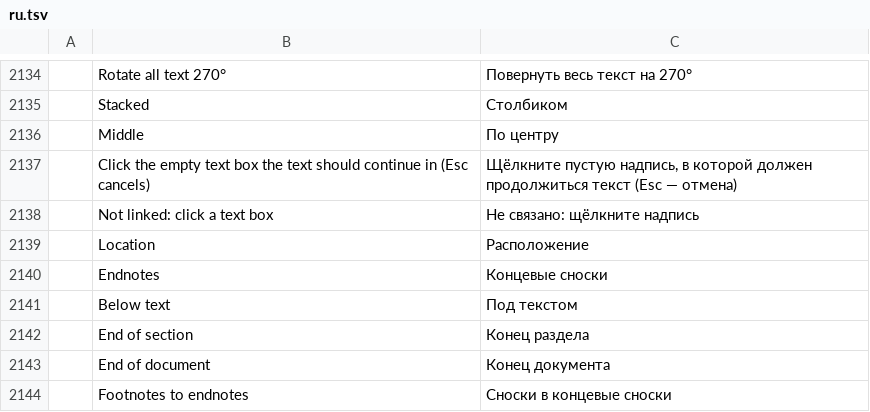
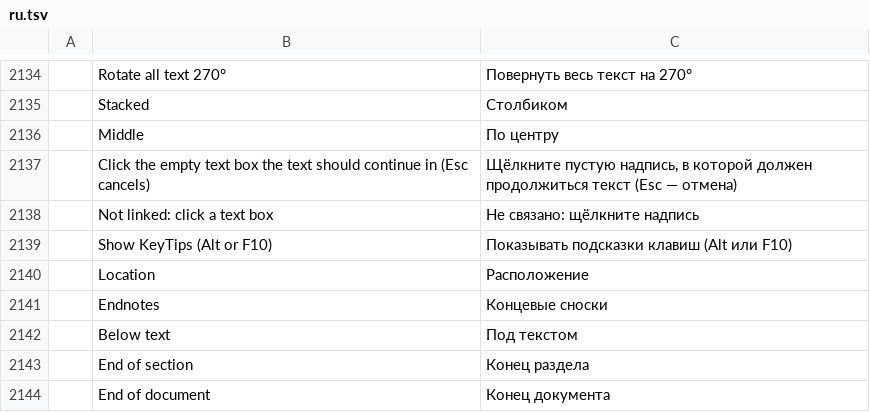
Before and after one commit to 0x-fork/wordcraft, a TSV file: crates/ui-egui/src/i18n/ru.tsv, drawn as a sheet; only a part is shown, gaps mark what is left out; the shorter side is filled out with more unchanged rows; the diff names each change by its address in the sheet, - before the commit and + after, or states it on an @@ line.

```diff
--- a/crates/ui-egui/src/i18n/ru.tsv
+++ b/crates/ui-egui/src/i18n/ru.tsv
+row 2139:  | Show KeyTips (Alt or F10) | Показывать подсказки клавиш (Alt или F10)
```
Also changed, not shown: crates/ui-egui/src/i18n/es.tsv, crates/ui-egui/src/i18n/ja.tsv, 19 other files.
